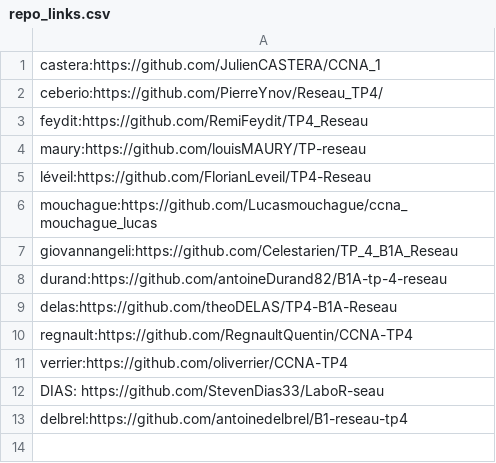
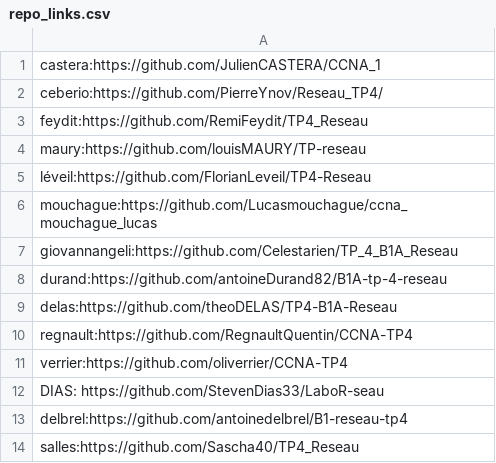
Before and after one commit to vivimouret29/B1-Reseau-2018, a CSV file: tp/4/repo_links.csv, drawn as a sheet.

Commit message:
add salles

```diff
--- a/tp/4/repo_links.csv
+++ b/tp/4/repo_links.csv
@@ -13 +13,2 @@ DIAS: https://github.com/StevenDias33/LaboR-seau
 delbrel:https://github.com/antoinedelbrel/B1-reseau-tp4
+salles:https://github.com/Sascha40/TP4_Reseau
```
